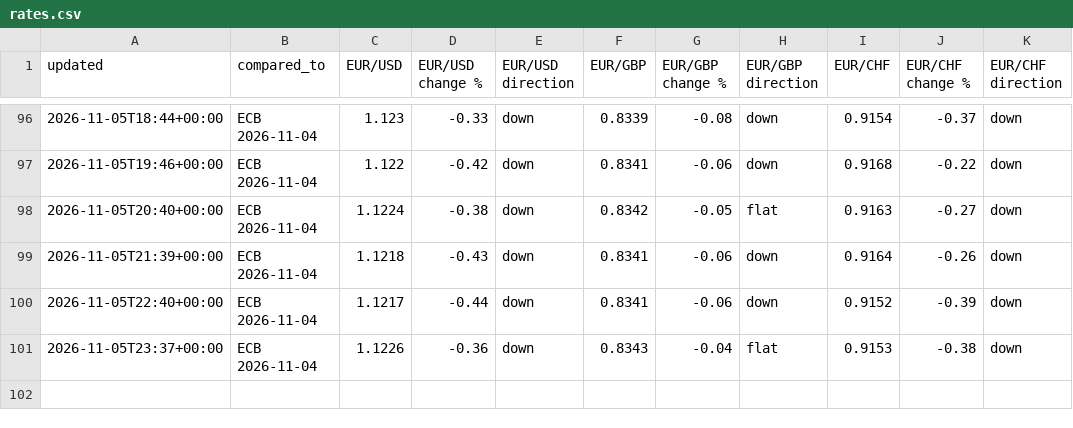
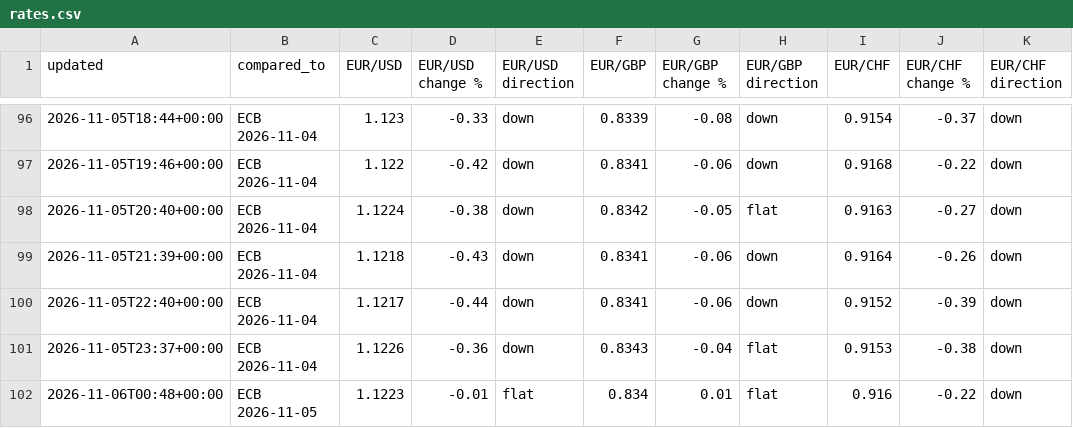
Before and after one commit to fbxzyka-star/belgium-analytics, a CSV file: history/rates.csv, drawn as a sheet; only a part is shown, gaps mark what is left out; the diff names each change by its address in the sheet, - before the commit and + after, or states it on an @@ line.

```diff
--- a/history/rates.csv
+++ b/history/rates.csv
+row 102: 2026-11-06T00:48+00:00 | ECB 2026-11-05 | 1.1223 | -0.01 | flat | 0.834 | 0.01 | flat | 0.916 | -0.22 | down
```
Also changed, not shown: 2 other files.
